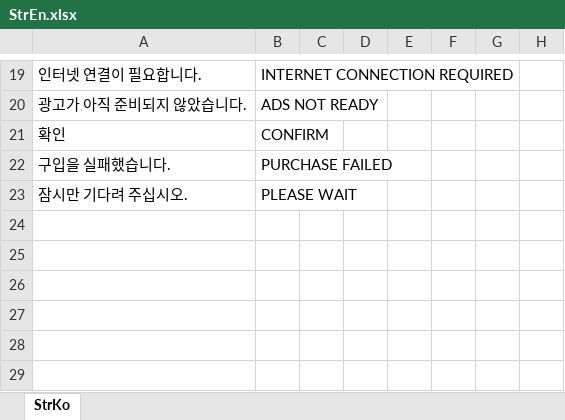
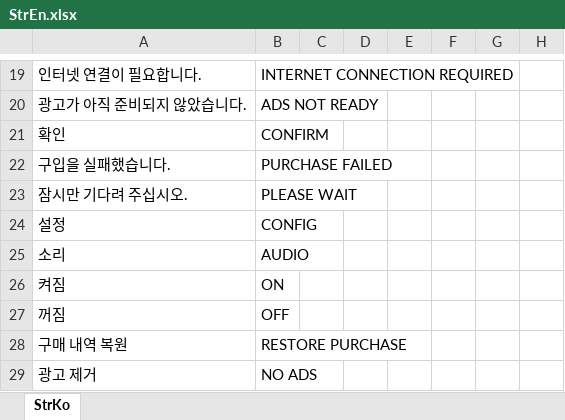
Before and after one commit to gasbank/unity-balloon, an Excel workbook: Data/StrEn.xlsx, sheet StrKo, drawn as a sheet; only a part is shown, gaps mark what is left out; values as stored, in another font and other column widths than the file's, no borders; the diff names each change by its address in the sheet, - before the commit and + after, or states it on an @@ line.

```diff
--- a/Data/StrEn.xlsx (sheet StrKo)
+++ b/Data/StrEn.xlsx (sheet StrKo)
+row 24: 설정 | CONFIG
+row 25: 소리 | AUDIO
+row 26: 켜짐 | ON
+row 27: 꺼짐 | OFF
+row 28: 구매 내역 복원 | RESTORE PURCHASE
+row 29: 광고 제거 | NO ADS
```
Also changed, not shown: Data/StrKo.xlsx, 14 other files.
